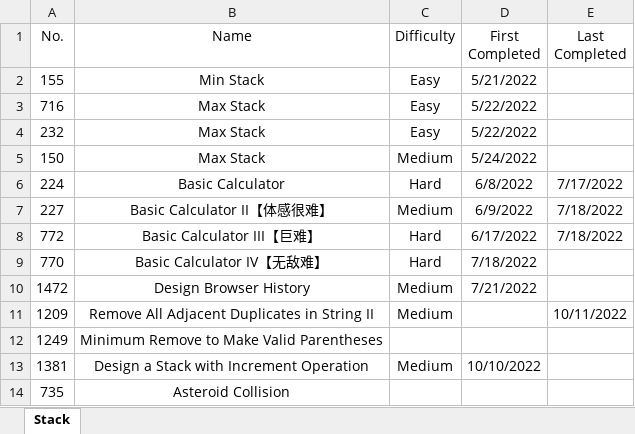
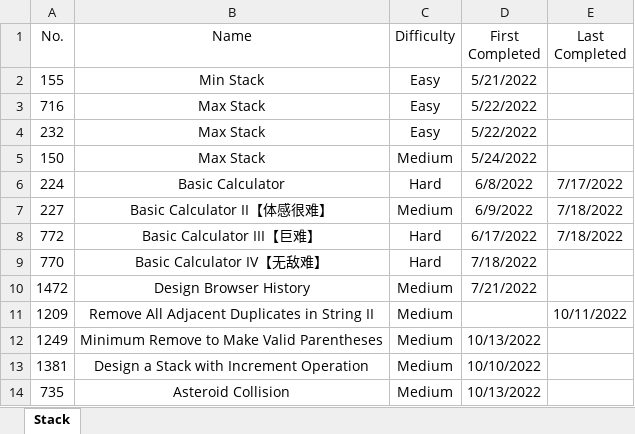
Before and after one commit to Sonia-96/Coding4Interviews, an Excel workbook: tags/tags.xlsx, sheet Stack, drawn as a sheet; values as stored, in another font and other column widths than the file's, no borders; the diff names each change by its address in the sheet, - before the commit and + after, or states it on an @@ line.

```diff
--- a/tags/tags.xlsx (sheet Stack)
+++ b/tags/tags.xlsx (sheet Stack)
-C12 (Difficulty): (empty)
+C12 (Difficulty): Medium
-D12 (First Completed): (empty)
+D12 (First Completed): 10/13/2022
-C14 (Difficulty): (empty)
+C14 (Difficulty): Medium
-D14 (First Completed): (empty)
+D14 (First Completed): 10/13/2022
```
Also changed, not shown: 2 other files.
